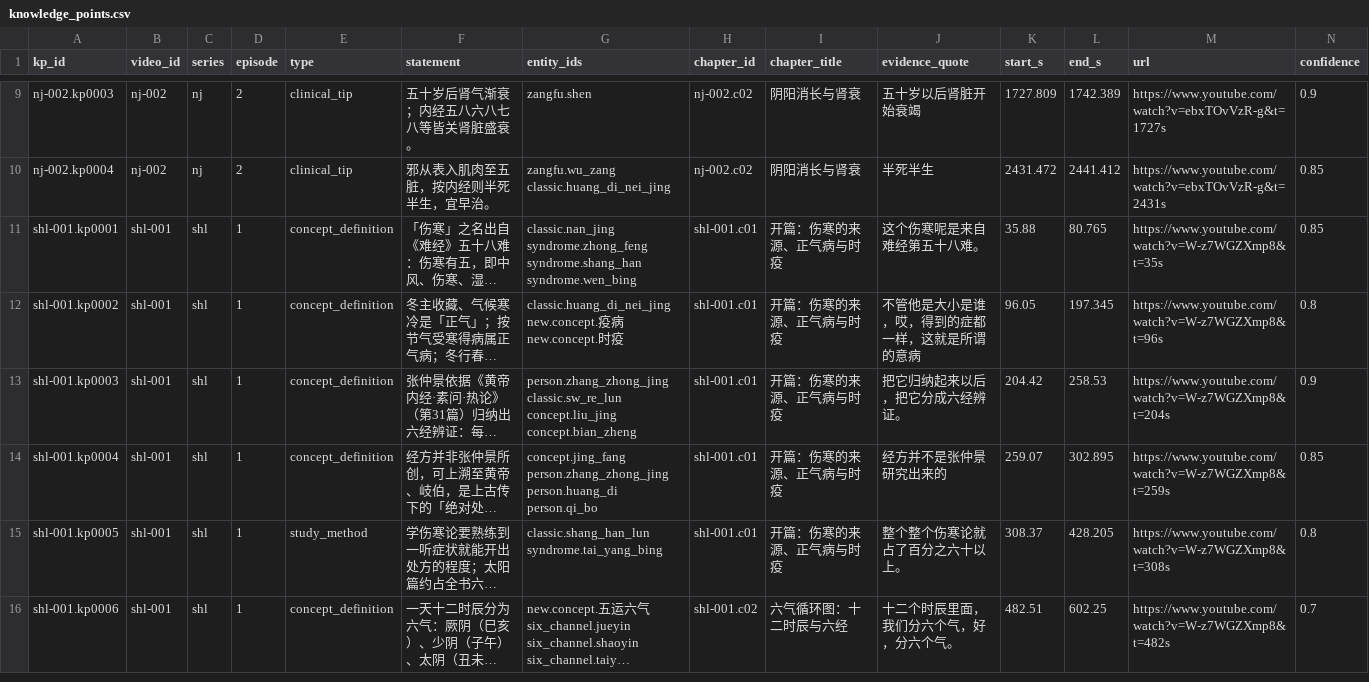
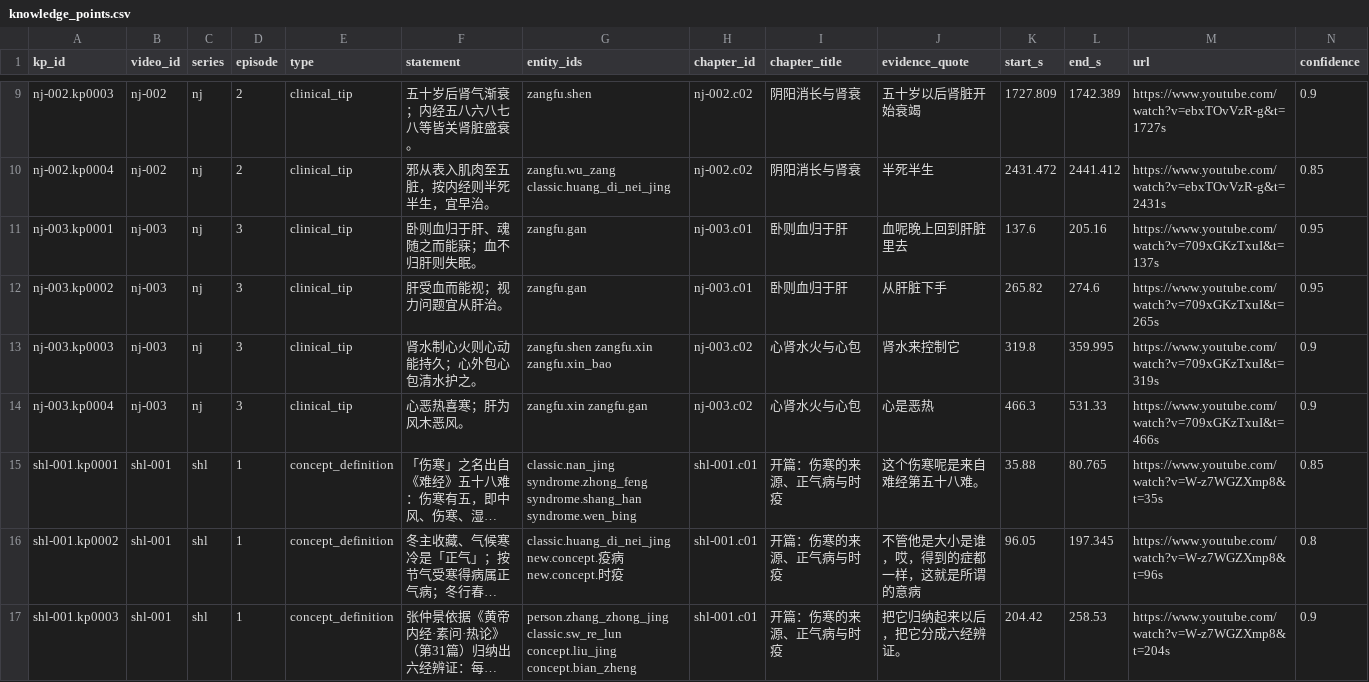
Before and after one commit to China-li-bai/tcm-video-kb, a CSV file: data/knowledge/_index/knowledge_points.csv, drawn as a sheet; only a part is shown, gaps mark what is left out; the shorter side is filled out with more unchanged rows; long unchanged cells end in …; rows hold the shown columns only; the diff names each change by its address in the sheet, - before the commit and + after, or states it on an @@ line.

```diff
--- a/data/knowledge/_index/knowledge_points.csv
+++ b/data/knowledge/_index/knowledge_points.csv
+row 11: nj-003.kp0001 | nj-003 | nj | 3 | clinical_tip | 卧则血归于肝、魂随之而能寐；血不归肝则失眠。 | zangfu.gan | nj-003.c01 | 卧则血归于肝 | 血呢晚上回到肝脏里去 | 137.6 | 205.16 | https://www.youtube.com/watch?v=709xGKzTxuI&t=137s | 0.95
+row 12: nj-003.kp0002 | nj-003 | nj | 3 | clinical_tip | 肝受血而能视；视力问题宜从肝治。 | zangfu.gan | nj-003.c01 | 卧则血归于肝 | 从肝脏下手 | 265.82 | 274.6 | https://www.youtube.com/watch?v=709xGKzTxuI&t=265s | 0.95
+row 13: nj-003.kp0003 | nj-003 | nj | 3 | clinical_tip | 肾水制心火则心动能持久；心外包心包清水护之。 | zangfu.shen zangfu.xin zangfu.xin_bao | nj-003.c02 | 心肾水火与心包 | 肾水来控制它 | 319.8 | 359.995 | https://www.youtube.com/watch?v=709xGKzTxuI&t=319s | 0.9
+row 14: nj-003.kp0004 | nj-003 | nj | 3 | clinical_tip | 心恶热喜寒；肝为风木恶风。 | zangfu.xin zangfu.gan | nj-003.c02 | 心肾水火与心包 | 心是恶热 | 466.3 | 531.33 | https://www.youtube.com/watch?v=709xGKzTxuI&t=466s | 0.9
```
Also changed, not shown: data/knowledge/_index/chapters.csv, data/knowledge/_index/entities.csv, 7 other files.
